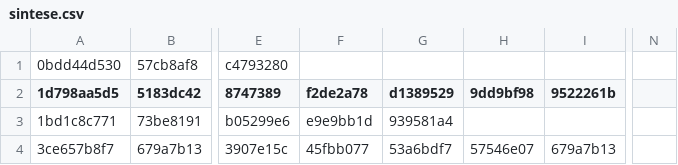
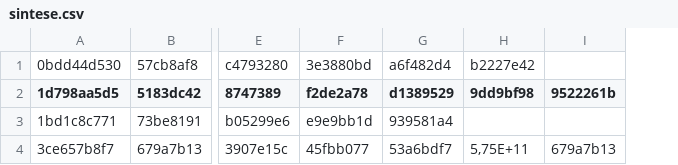
Before and after one commit to lucterres/textureSSD, a CSV file: result/sintese.csv, drawn as a sheet; only a part is shown, gaps mark what is left out; the diff names each change by its address in the sheet, - before the commit and + after, or states it on an @@ line.

```diff
--- a/result/sintese.csv
+++ b/result/sintese.csv
-column N, empty
-F1 (f2de2a78): (empty)
+F1 (f2de2a78): 3e3880bd
-G1 (d1389529): (empty)
+G1 (d1389529): a6f482d4
-H1 (9dd9bf98): (empty)
+H1 (9dd9bf98): b2227e42
-H4 (9dd9bf98): 57546e07
+H4 (9dd9bf98): 5,75E+11
```
Also changed, not shown: 8 other files.
